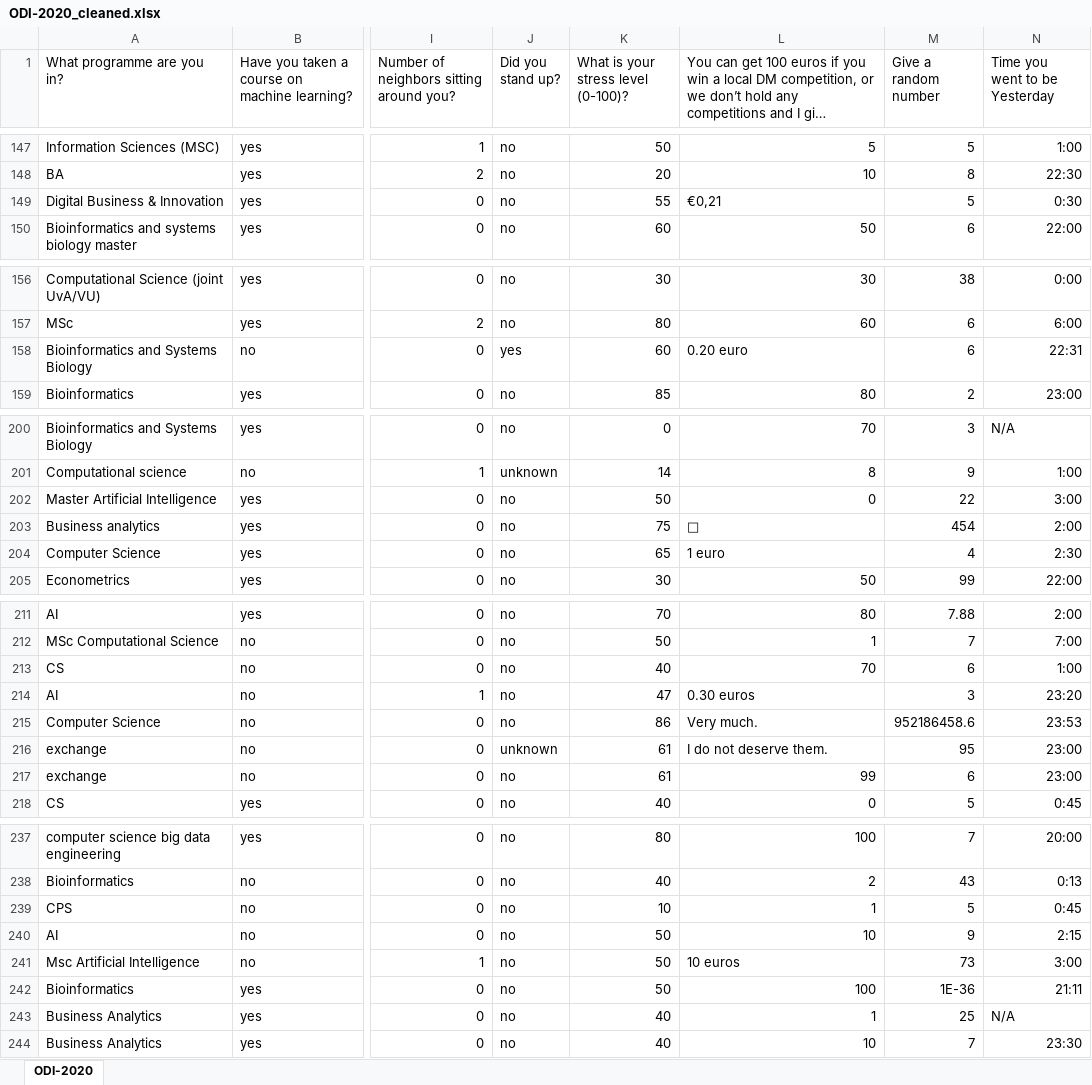
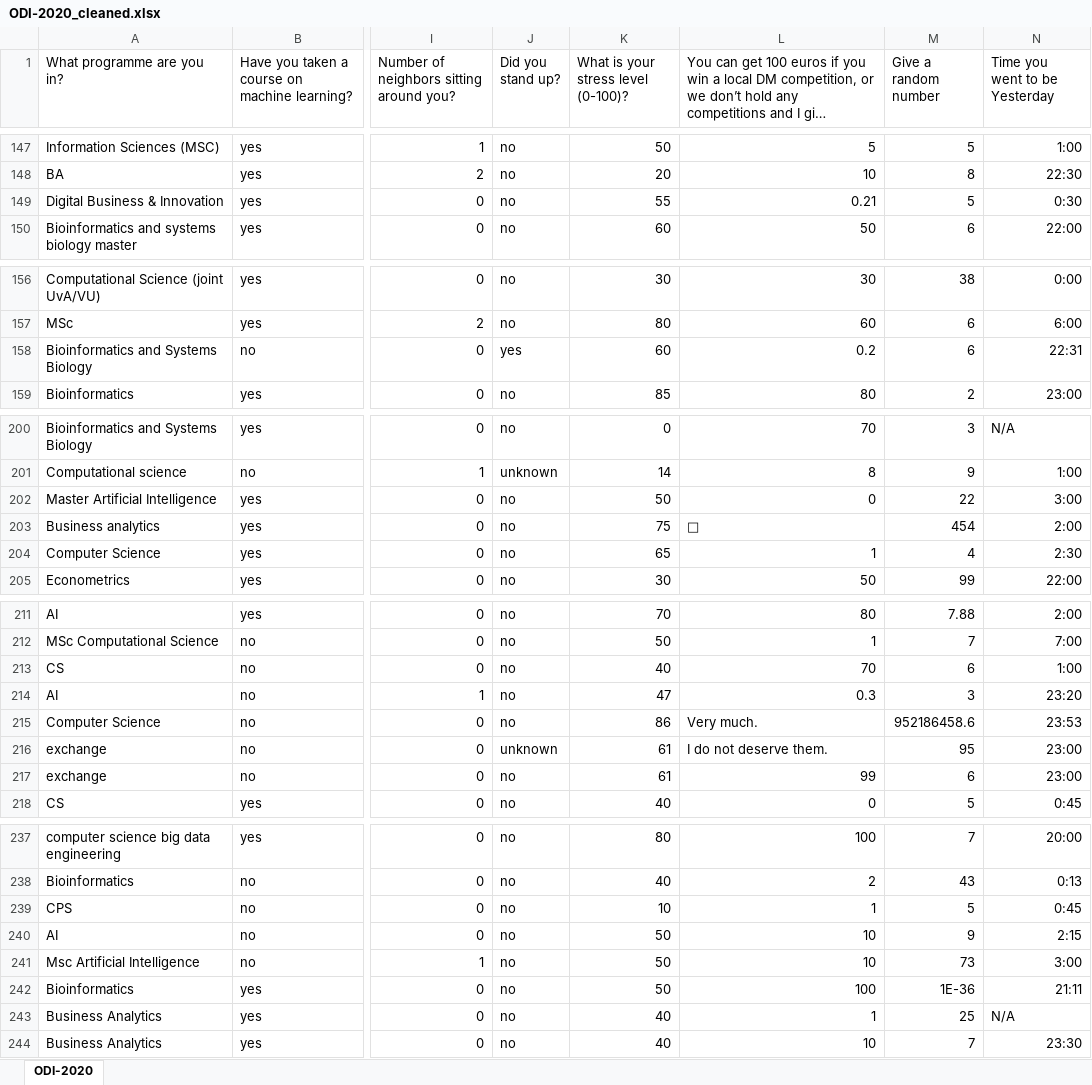
Before and after one commit to AnnemijnD/datamining, an Excel workbook: Assignment1/data/ODI-2020_cleaned.xlsx, sheet ODI-2020, drawn as a sheet; only a part is shown, gaps mark what is left out; long unchanged cells end in …; values as stored, in another font and other column widths than the file's, no borders; the diff covers the shown part only; the diff names each change by its address in the sheet, - before the commit and + after, or states it on an @@ line.

```diff
--- a/Assignment1/data/ODI-2020_cleaned.xlsx (sheet ODI-2020)
+++ b/Assignment1/data/ODI-2020_cleaned.xlsx (sheet ODI-2020)
-L149: €0,21
+L149: 0.21
-L158: 0.20 euro
+L158: 0.2
-L204: 1 euro
+L204: 1
-L214: 0.30 euros
+L214: 0.3
-L241: 10 euros
+L241: 10
```
Also changed, not shown: 6 edited cells elsewhere in this sheet, 3 other files.
